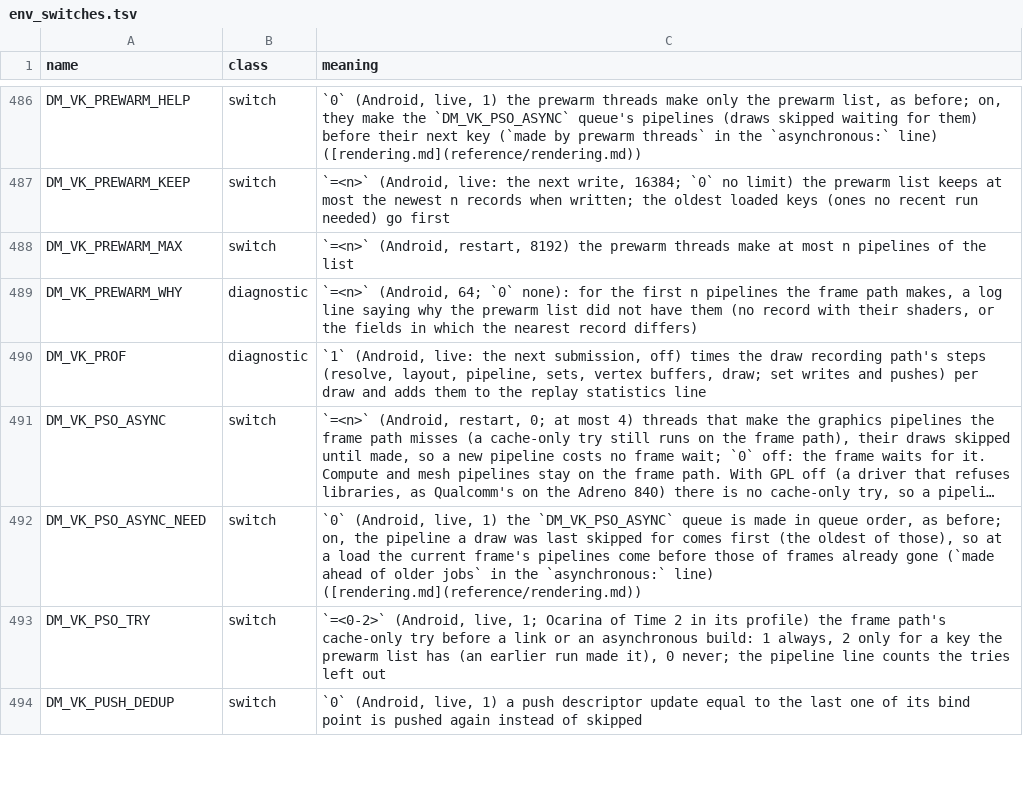
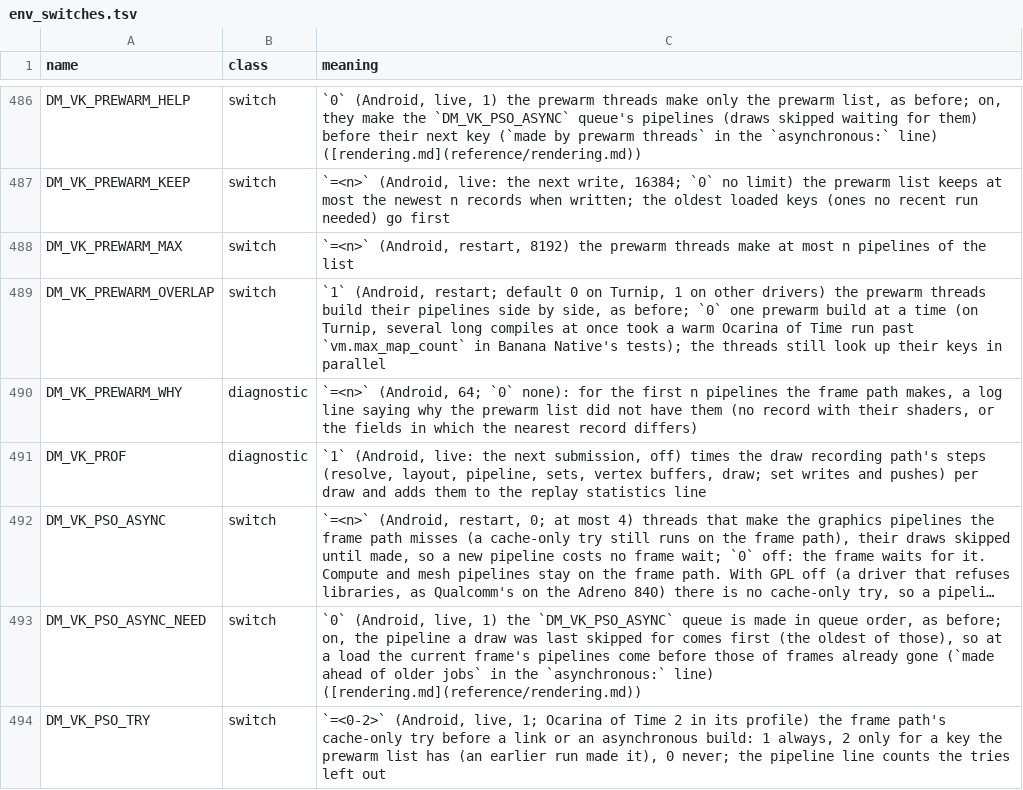
Before and after one commit to EddizEge/AnkaNative, a TSV file: docs/env_switches.tsv, drawn as a sheet; only a part is shown, gaps mark what is left out; the shorter side is filled out with more unchanged rows; long unchanged cells end in ….

```diff
--- a/docs/env_switches.tsv
+++ b/docs/env_switches.tsv
@@ -488,2 +488,3 @@ DM_VK_PREWARM_KEEP	switch	`=<n>` (Android, live: the next write, 16384; `0` no l
 DM_VK_PREWARM_MAX	switch	`=<n>` (Android, restart, 8192) the prewarm threads make at most n pipelines of the list
+DM_VK_PREWARM_OVERLAP	switch	`1` (Android, restart; default 0 on Turnip, 1 on other drivers) the prewarm threads build their pipelines side by side, as before; `0` one prewarm build at a time (on Turnip, several long compiles at once took a warm Ocarina of Time run past `vm.max_map_count` in Banana Native's tests); the threads still look up their keys in parallel
 DM_VK_PREWARM_WHY	diagnostic	`=<n>` (Android, 64; `0` none): for the first n pipelines the frame path makes, a log line saying why the prewarm list did not have them (no record with their shaders, or the fields in which the nearest record differs)
```
Also changed, not shown: 4 other files.
